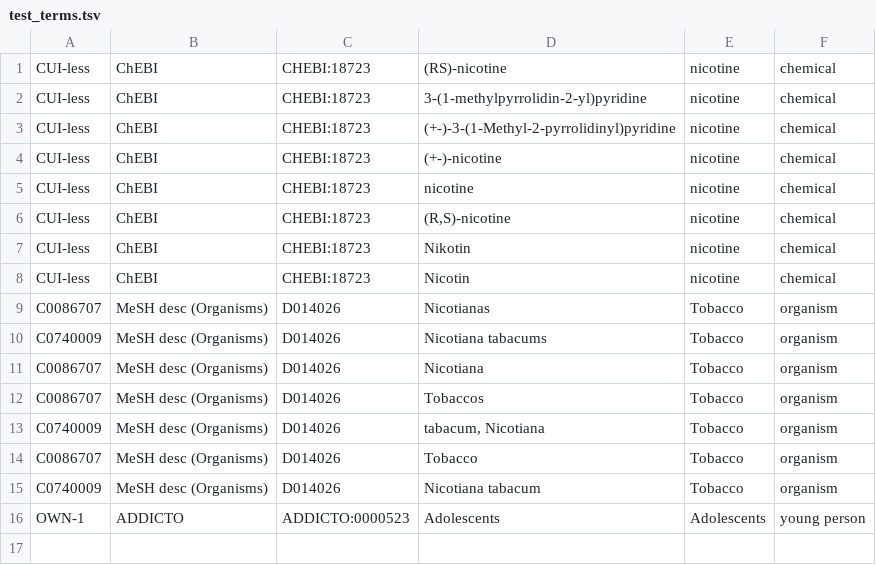
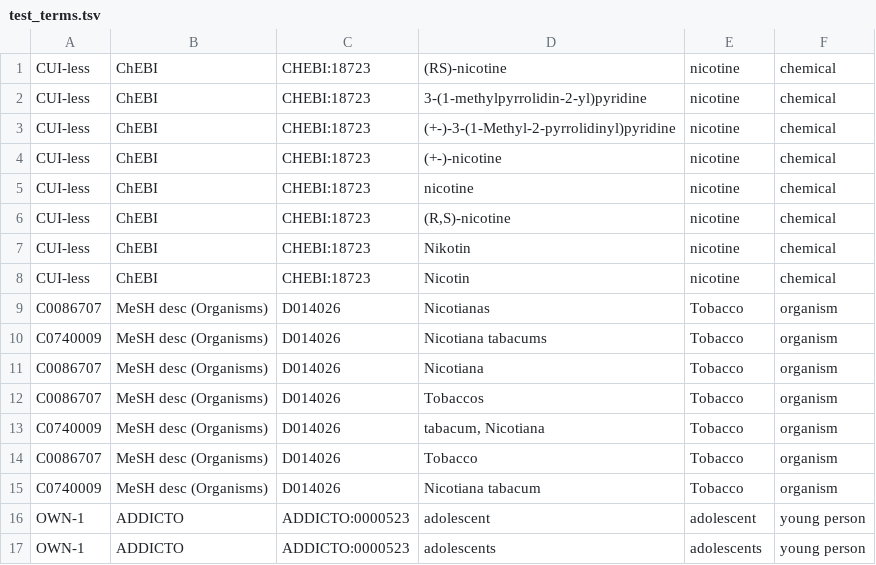
Before and after one commit to ontology-tools/onto-text-tag, a TSV file: static/test_terms.tsv, drawn as a sheet.

```diff
--- a/static/test_terms.tsv
+++ b/static/test_terms.tsv
@@ -15,2 +15,3 @@ C0086707	MeSH desc (Organisms)	D014026	Tobacco	Tobacco	organism
 C0740009	MeSH desc (Organisms)	D014026	Nicotiana tabacum	Tobacco	organism
-OWN-1	ADDICTO	ADDICTO:0000523	Adolescents	Adolescents	young person
+OWN-1	ADDICTO	ADDICTO:0000523	adolescent	adolescent	young person
+OWN-1	ADDICTO	ADDICTO:0000523	adolescents	adolescents	young person
```
Also changed, not shown: 3 other files.
